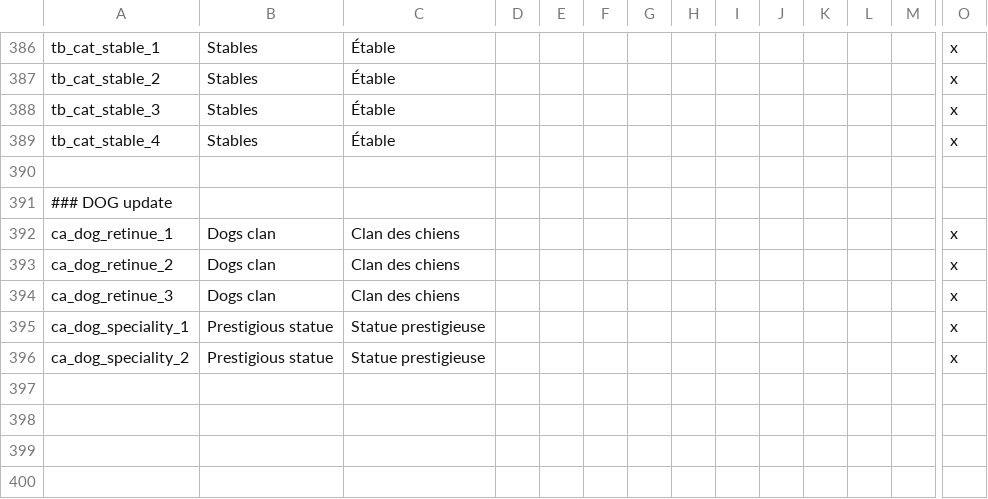
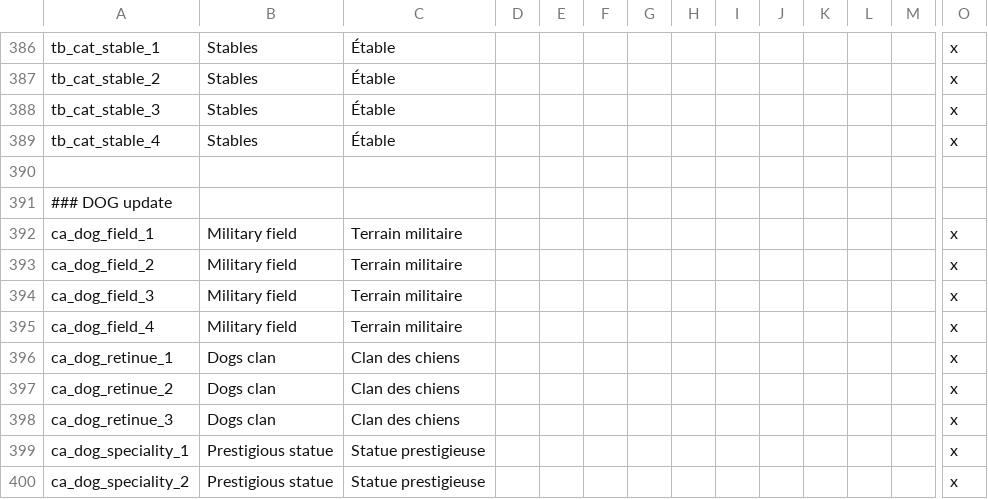
Before and after one commit to asmuro1/animals-plus, a CSV file: animals_update/localisation/buildings.csv, drawn as a sheet; only a part is shown, gaps mark what is left out; rows hold the shown columns only; the diff names each change by its address in the sheet, - before the commit and + after, or states it on an @@ line.

Commit message:
bat_2 - fields

```diff
--- a/animals_update/localisation/buildings.csv
+++ b/animals_update/localisation/buildings.csv
+row 392: ca_dog_field_1 | Military field | Terrain militaire |  |  |  |  |  |  |  |  |  |  | x
+row 393: ca_dog_field_2 | Military field | Terrain militaire |  |  |  |  |  |  |  |  |  |  | x
+row 394: ca_dog_field_3 | Military field | Terrain militaire |  |  |  |  |  |  |  |  |  |  | x
+row 395: ca_dog_field_4 | Military field | Terrain militaire |  |  |  |  |  |  |  |  |  |  | x
```
Also changed, not shown: 1 other file.
